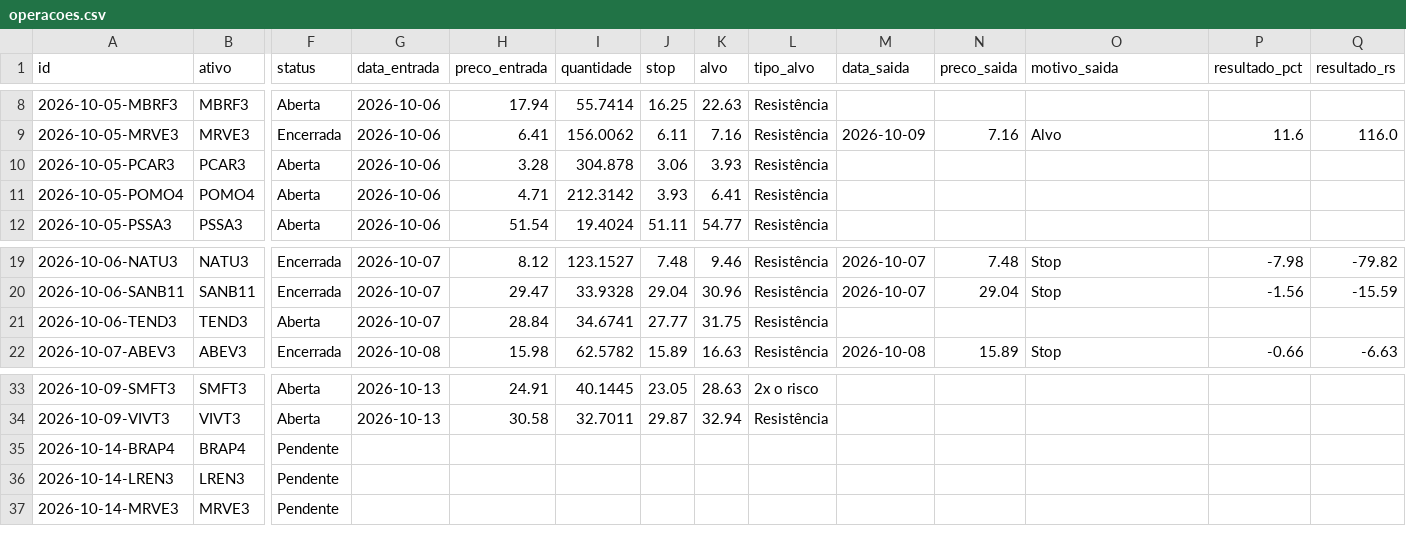
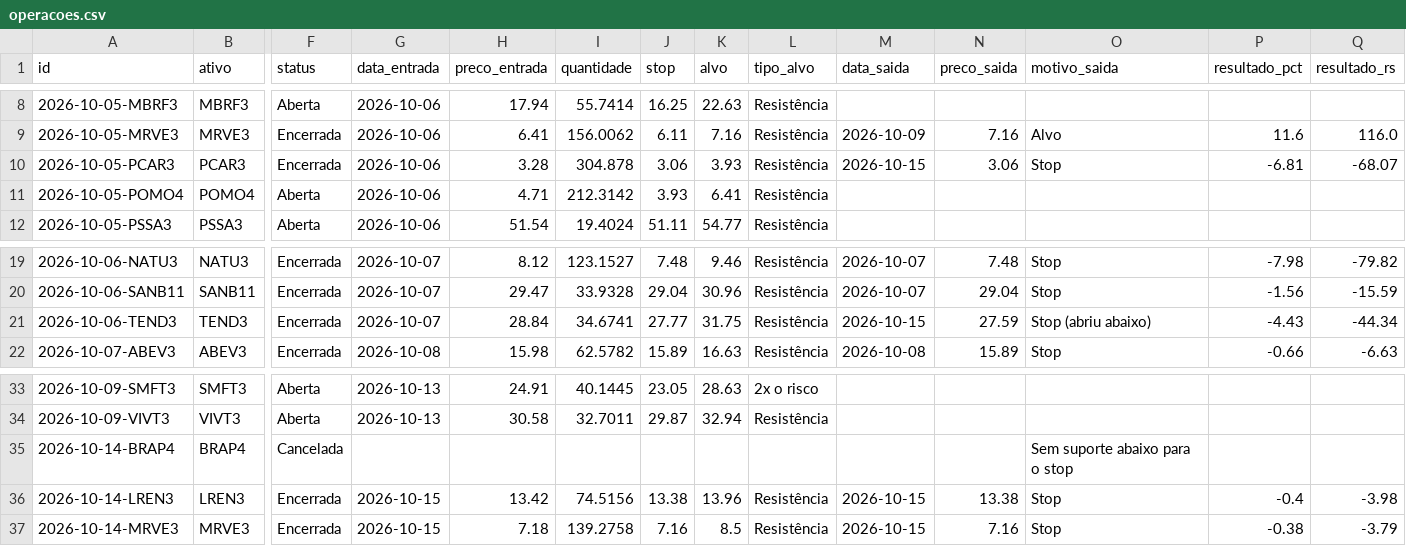
Before and after one commit to giordanybs/Painel-b3, a CSV file: carteira/operacoes.csv, drawn as a sheet; only a part is shown, gaps mark what is left out; the diff covers the shown part only; the diff names each change by its address in the sheet, - before the commit and + after, or states it on an @@ line.

```diff
--- a/carteira/operacoes.csv
+++ b/carteira/operacoes.csv
-F10 (status): Aberta
+F10 (status): Encerrada
-M10 (data_saida): (empty)
+M10 (data_saida): 2026-10-15
-N10 (preco_saida): (empty)
+N10 (preco_saida): 3.06
-O10 (motivo_saida): (empty)
+O10 (motivo_saida): Stop
-P10 (resultado_pct): (empty)
+P10 (resultado_pct): -6.81
-Q10 (resultado_rs): (empty)
+Q10 (resultado_rs): -68.07
-F21 (status): Aberta
+F21 (status): Encerrada
-M21 (data_saida): (empty)
+M21 (data_saida): 2026-10-15
-N21 (preco_saida): (empty)
+N21 (preco_saida): 27.59
-O21 (motivo_saida): (empty)
+O21 (motivo_saida): Stop (abriu abaixo)
-P21 (resultado_pct): (empty)
+P21 (resultado_pct): -4.43
-Q21 (resultado_rs): (empty)
+Q21 (resultado_rs): -44.34
-F35 (status): Pendente
+F35 (status): Cancelada
-O35 (motivo_saida): (empty)
+O35 (motivo_saida): Sem suporte abaixo para o stop
-F36:F37 (status): Pendente
+F36:F37 (status): Encerrada
-G36:G37 (data_entrada): (empty)
+G36:G37 (data_entrada): 2026-10-15
-H36 (preco_entrada): (empty)
+H36 (preco_entrada): 13.42
-I36 (quantidade): (empty)
+I36 (quantidade): 74.5156
-J36 (stop): (empty)
+J36 (stop): 13.38
-K36 (alvo): (empty)
+K36 (alvo): 13.96
-L36:L37 (tipo_alvo): (empty)
+L36:L37 (tipo_alvo): Resistência
-M36:M37 (data_saida): (empty)
+M36:M37 (data_saida): 2026-10-15
-N36 (preco_saida): (empty)
+N36 (preco_saida): 13.38
-O36:O37 (motivo_saida): (empty)
+O36:O37 (motivo_saida): Stop
-P36 (resultado_pct): (empty)
+P36 (resultado_pct): -0.4
-Q36 (resultado_rs): (empty)
+Q36 (resultado_rs): -3.98
-H37 (preco_entrada): (empty)
+H37 (preco_entrada): 7.18
-I37 (quantidade): (empty)
+I37 (quantidade): 139.2758
-J37 (stop): (empty)
+J37 (stop): 7.16
-K37 (alvo): (empty)
+K37 (alvo): 8.5
-N37 (preco_saida): (empty)
+N37 (preco_saida): 7.16
-P37 (resultado_pct): (empty)
+P37 (resultado_pct): -0.38
-Q37 (resultado_rs): (empty)
+Q37 (resultado_rs): -3.79
```
Also changed, not shown: 6 edited cells elsewhere in this file, 1 other file.
